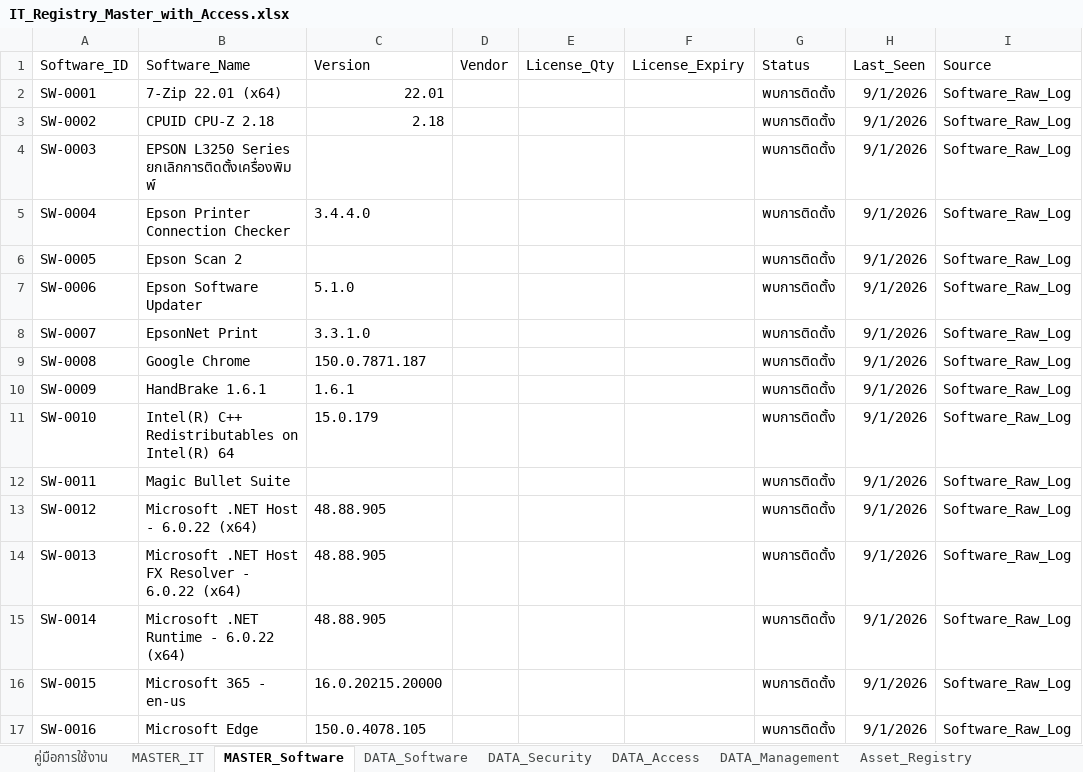
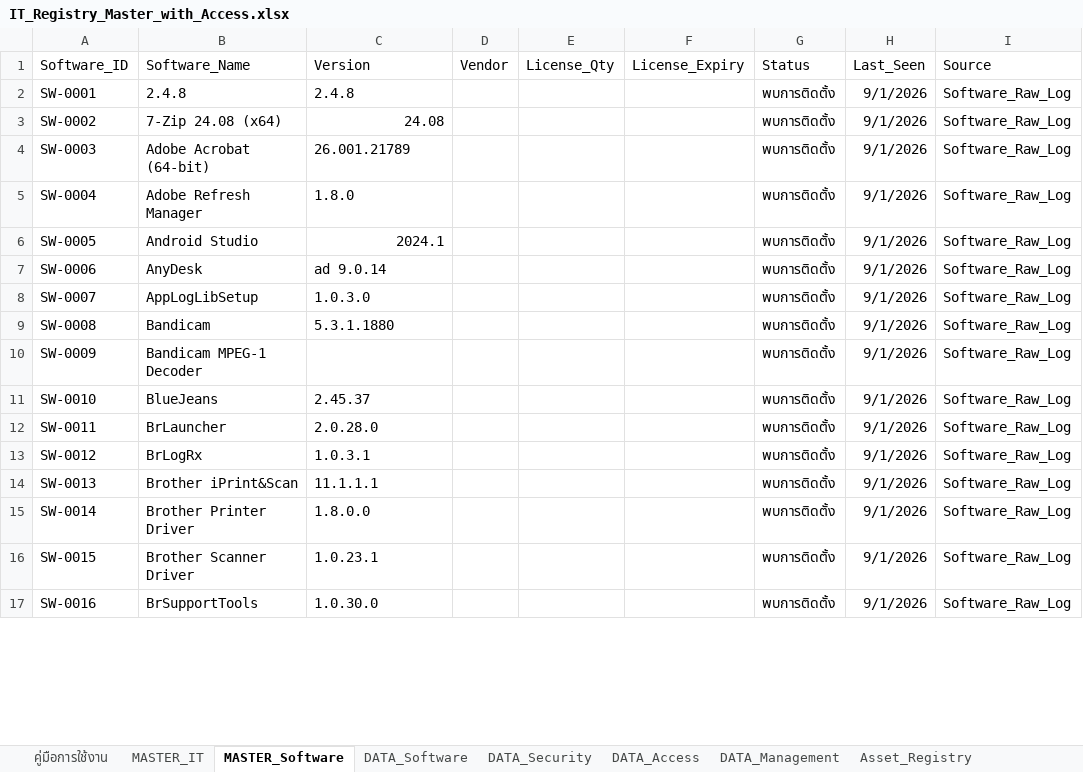
Before and after one commit to IT-htg/Executive, an Excel workbook: IT_Registry_Master_with_Access.xlsx, sheet MASTER_Software, drawn as a sheet; only a part is shown; values as stored, in another font and other column widths than the file's, no borders; charts and pictures not drawn; the diff covers the shown part only; the diff names each change by its address in the sheet, - before the commit and + after, or states it on an @@ line.

```diff
--- a/IT_Registry_Master_with_Access.xlsx (sheet MASTER_Software)
+++ b/IT_Registry_Master_with_Access.xlsx (sheet MASTER_Software)
-B2 (Software_Name): 7-Zip 22.01 (x64)
+B2 (Software_Name): 2.4.8
-C2 (Version): 22.01
+C2 (Version): 2.4.8
-B3 (Software_Name): CPUID CPU-Z 2.18
+B3 (Software_Name): 7-Zip 24.08 (x64)
-C3 (Version): 2.18
+C3 (Version): 24.08
-B4 (Software_Name): EPSON L3250 Series ยกเลิกการติดตั้งเครื่องพิมพ์
+B4 (Software_Name): Adobe Acrobat (64-bit)
-C4 (Version): (empty)
+C4 (Version): 26.001.21789
-B5 (Software_Name): Epson Printer Connection Checker
+B5 (Software_Name): Adobe Refresh Manager
-C5 (Version): 3.4.4.0
+C5 (Version): 1.8.0
-B6 (Software_Name): Epson Scan 2
+B6 (Software_Name): Android Studio
-C6 (Version): (empty)
+C6 (Version): 2024.1
-B7 (Software_Name): Epson Software Updater
+B7 (Software_Name): AnyDesk
-C7 (Version): 5.1.0
+C7 (Version): ad 9.0.14
-B8 (Software_Name): EpsonNet Print
+B8 (Software_Name): AppLogLibSetup
-C8 (Version): 3.3.1.0
+C8 (Version): 1.0.3.0
-B9 (Software_Name): Google Chrome
+B9 (Software_Name): Bandicam
-C9 (Version): 150.0.7871.187
+C9 (Version): 5.3.1.1880
-B10 (Software_Name): HandBrake 1.6.1
+B10 (Software_Name): Bandicam MPEG-1 Decoder
-C10 (Version): 1.6.1
+C10 (Version): (empty)
-B11 (Software_Name): Intel(R) C++ Redistributables on Intel(R) 64
+B11 (Software_Name): BlueJeans
-C11 (Version): 15.0.179
+C11 (Version): 2.45.37
-B12 (Software_Name): Magic Bullet Suite
+B12 (Software_Name): BrLauncher
-C12 (Version): (empty)
+C12 (Version): 2.0.28.0
-B13 (Software_Name): Microsoft .NET Host - 6.0.22 (x64)
+B13 (Software_Name): BrLogRx
-C13 (Version): 48.88.905
+C13 (Version): 1.0.3.1
-B14 (Software_Name): Microsoft .NET Host FX Resolver - 6.0.22 (x64)
+B14 (Software_Name): Brother iPrint&Scan
-C14 (Version): 48.88.905
+C14 (Version): 11.1.1.1
-B15 (Software_Name): Microsoft .NET Runtime - 6.0.22 (x64)
+B15 (Software_Name): Brother Printer Driver
-C15 (Version): 48.88.905
+C15 (Version): 1.8.0.0
-B16 (Software_Name): Microsoft 365 - en-us
+B16 (Software_Name): Brother Scanner Driver
-C16 (Version): 16.0.20215.20000
+C16 (Version): 1.0.23.1
-B17 (Software_Name): Microsoft Edge
+B17 (Software_Name): BrSupportTools
-C17 (Version): 150.0.4078.105
+C17 (Version): 1.0.30.0
```
Also changed, not shown: 1 removed row and 456 edited cells elsewhere in this sheet, sheet DATA_Software, sheet Software_Raw_Log, sheet Network_Assets, sheet DATA_Management, sheet MASTER_IT, sheet DATA_Security, 2 more sheets.
